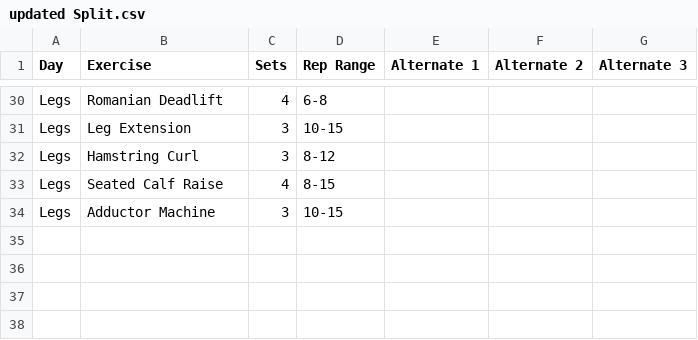
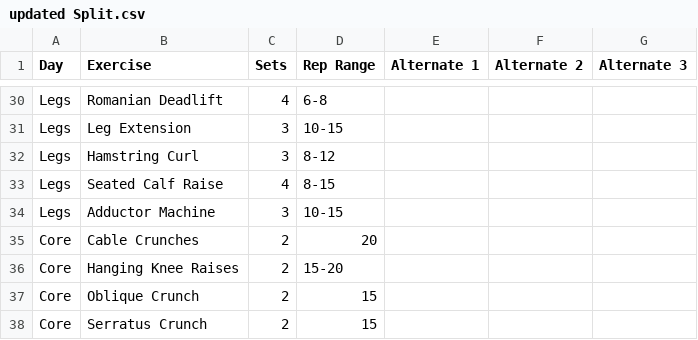
Before and after one commit to TimVanC/van-training, a CSV file: src/data/updated Split.csv, drawn as a sheet; only a part is shown, gaps mark what is left out.

```diff
--- a/src/data/updated Split.csv
+++ b/src/data/updated Split.csv
@@ -34 +34,5 @@ Legs,Seated Calf Raise,4,8-15,,,
 Legs,Adductor Machine,3,10-15,,,
+Core,Cable Crunches,2,20,,,
+Core,Hanging Knee Raises,2,15-20,,,
+Core,Oblique Crunch,2,15,,,
+Core,Serratus Crunch,2,15,,,
```
Also changed, not shown: 12 other files.
